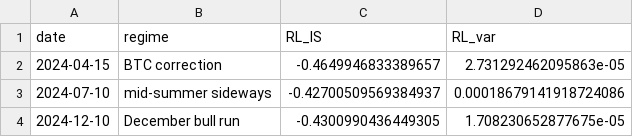
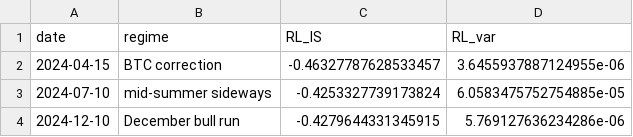
Before and after one commit to harshrawat-14/strata-exec, a CSV file: rl/results/test_dates_eval.csv, drawn as a sheet.

```diff
--- a/rl/results/test_dates_eval.csv
+++ b/rl/results/test_dates_eval.csv
@@ -1,4 +1,4 @@
 date,regime,RL_IS,RL_var
-2024-04-15,BTC correction,-0.4649946833389657,2.731292462095863e-05
-2024-07-10,mid-summer sideways,-0.42700509569384937,0.00018679141918724086
-2024-12-10,December bull run,-0.4300990436449305,1.708230652877675e-05
+2024-04-15,BTC correction,-0.46327787628533457,3.6455937887124955e-06
+2024-07-10,mid-summer sideways,-0.4253327739173824,6.0583475752754885e-05
+2024-12-10,December bull run,-0.4279644331345915,5.769127636234286e-06
```
Also changed, not shown: rl/results/failure_analysis.csv, 2 other files.
